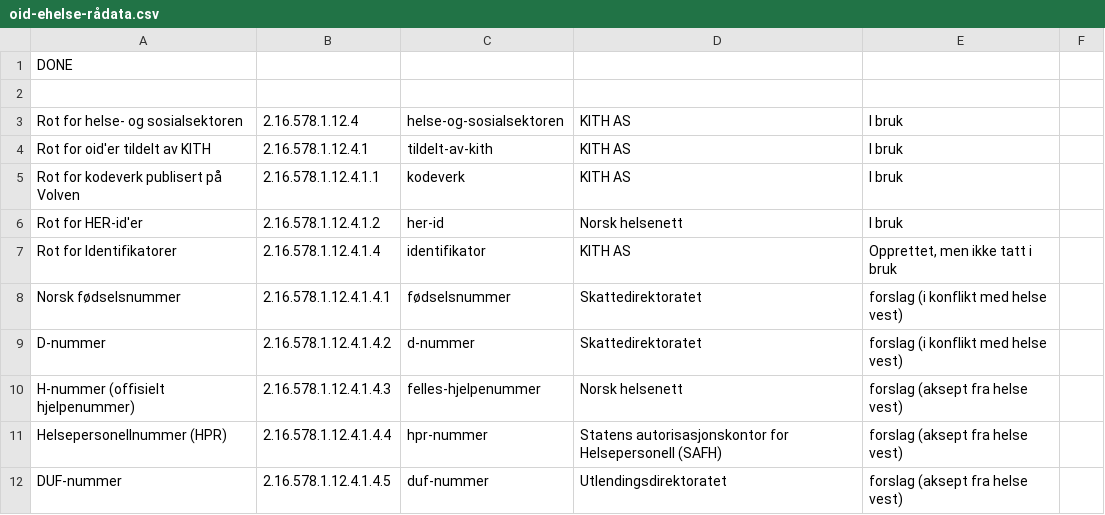
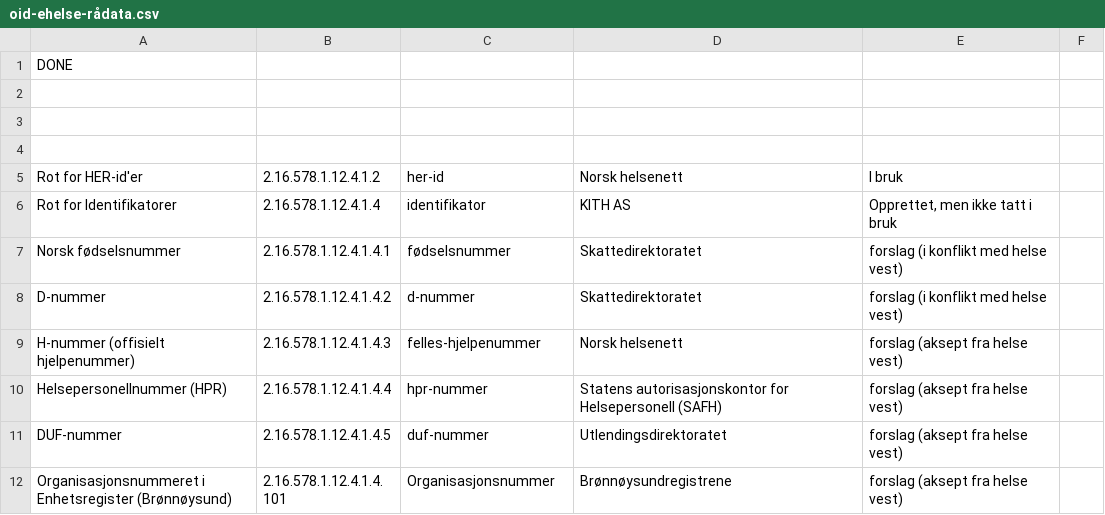
Before and after one commit to rockphotog/stuff, a CSV file: oid-ehelse/oid-ehelse-rådata.csv, drawn as a sheet; only a part is shown; the shorter side is filled out with more unchanged rows; the diff names each change by its address in the sheet, - before the commit and + after, or states it on an @@ line.

```diff
--- a/oid-ehelse/oid-ehelse-rådata.csv
+++ b/oid-ehelse/oid-ehelse-rådata.csv
-row 3: Rot for helse- og sosialsektoren | 2.16.578.1.12.4 | helse-og-sosialsektoren | KITH AS | I bruk
+row 3: (empty)
-row 4: Rot for oid'er tildelt av KITH | 2.16.578.1.12.4.1 | tildelt-av-kith | KITH AS | I bruk
+row 4: (empty)
-row 5: Rot for kodeverk publisert på Volven | 2.16.578.1.12.4.1.1 | kodeverk | KITH AS | I bruk
```
Also changed, not shown: 1 other file.
